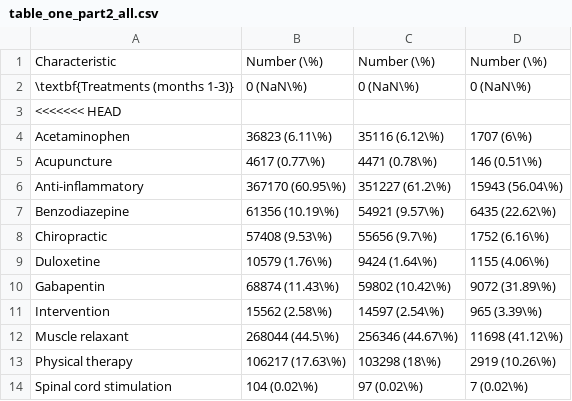
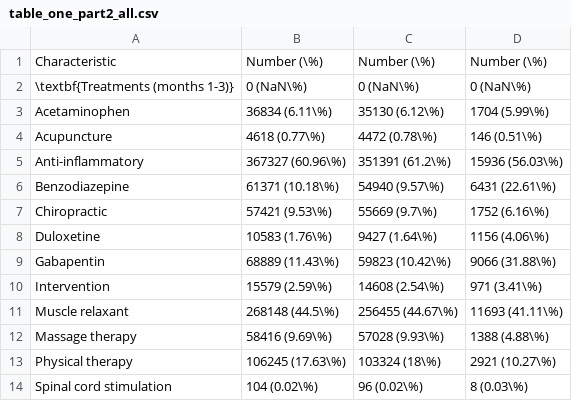
Before and after one commit to CI-NYC/low-back-therapies, a CSV file: scripts/00_create_cohort/12_tables/table_one_part2_all.csv, drawn as a sheet; only a part is shown; the diff covers the shown part only.

Commit message:
added massage therapy

```diff
--- a/scripts/00_create_cohort/12_tables/table_one_part2_all.csv
+++ b/scripts/00_create_cohort/12_tables/table_one_part2_all.csv
@@ -2,13 +2,13 @@
 "\textbf{Treatments (months 1-3)}","0 (NaN\%)","0 (NaN\%)","0 (NaN\%)"
-<<<<<<< HEAD
-"Acetaminophen","36823 (6.11\%)","35116 (6.12\%)","1707 (6\%)"
-"Acupuncture","4617 (0.77\%)","4471 (0.78\%)","146 (0.51\%)"
-"Anti-inflammatory","367170 (60.95\%)","351227 (61.2\%)","15943 (56.04\%)"
-"Benzodiazepine","61356 (10.19\%)","54921 (9.57\%)","6435 (22.62\%)"
-"Chiropractic","57408 (9.53\%)","55656 (9.7\%)","1752 (6.16\%)"
-"Duloxetine","10579 (1.76\%)","9424 (1.64\%)","1155 (4.06\%)"
-"Gabapentin","68874 (11.43\%)","59802 (10.42\%)","9072 (31.89\%)"
-"Intervention","15562 (2.58\%)","14597 (2.54\%)","965 (3.39\%)"
-"Muscle relaxant","268044 (44.5\%)","256346 (44.67\%)","11698 (41.12\%)"
-"Physical therapy","106217 (17.63\%)","103298 (18\%)","2919 (10.26\%)"
-"Spinal cord stimulation","104 (0.02\%)","97 (0.02\%)","7 (0.02\%)"
+"Acetaminophen","36834 (6.11\%)","35130 (6.12\%)","1704 (5.99\%)"
+"Acupuncture","4618 (0.77\%)","4472 (0.78\%)","146 (0.51\%)"
+"Anti-inflammatory","367327 (60.96\%)","351391 (61.2\%)","15936 (56.03\%)"
+"Benzodiazepine","61371 (10.18\%)","54940 (9.57\%)","6431 (22.61\%)"
+"Chiropractic","57421 (9.53\%)","55669 (9.7\%)","1752 (6.16\%)"
+"Duloxetine","10583 (1.76\%)","9427 (1.64\%)","1156 (4.06\%)"
+"Gabapentin","68889 (11.43\%)","59823 (10.42\%)","9066 (31.88\%)"
+"Intervention","15579 (2.59\%)","14608 (2.54\%)","971 (3.41\%)"
+"Muscle relaxant","268148 (44.5\%)","256455 (44.67\%)","11693 (41.11\%)"
+"Massage therapy","58416 (9.69\%)","57028 (9.93\%)","1388 (4.88\%)"
+"Physical therapy","106245 (17.63\%)","103324 (18\%)","2921 (10.27\%)"
+"Spinal cord stimulation","104 (0.02\%)","96 (0.02\%)","8 (0.03\%)"
```
Also changed, not shown: 21 removed rows and 45 edited cells elsewhere in this file, scripts/00_create_cohort/12_tables/table_one_part1_all.csv, scripts/00_create_cohort/12_tables/table_one_part2_7_day_gap.csv, 10 other files.
